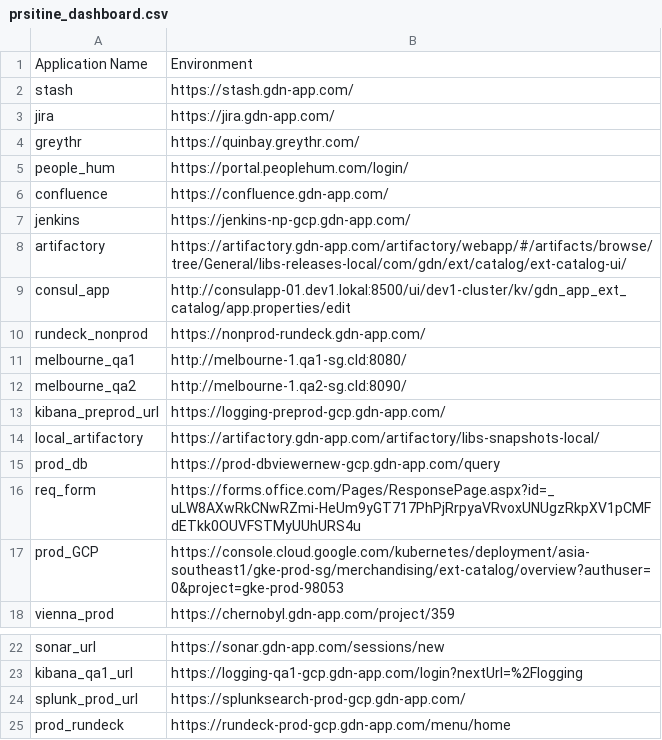
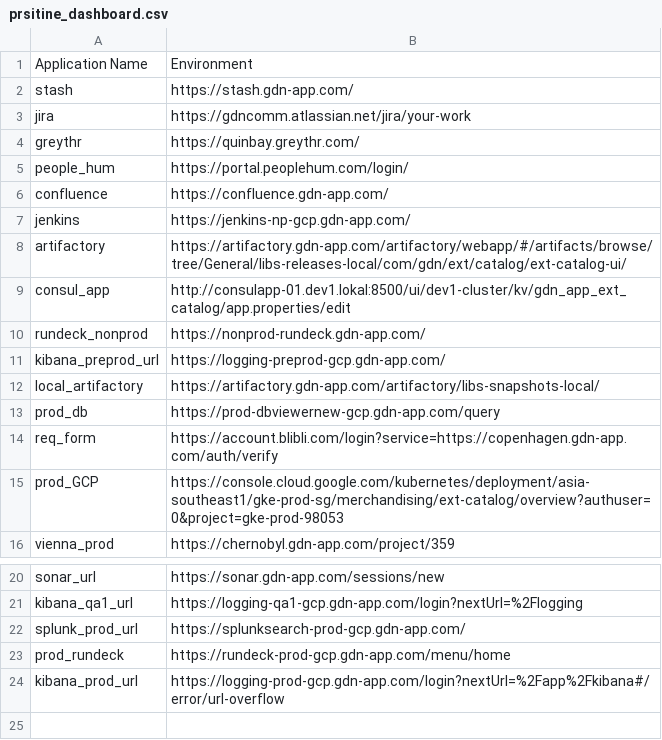
Before and after one commit to tusg/pristine_dashbaord, a CSV file: template/prsitine_dashboard.csv, drawn as a sheet; only a part is shown, gaps mark what is left out.

Commit message:
Update prsitine_dashboard.csv

```diff
--- a/template/prsitine_dashboard.csv
+++ b/template/prsitine_dashboard.csv
@@ -2,3 +2,3 @@ Application Name,Environment
 stash,https://stash.gdn-app.com/
-jira,https://jira.gdn-app.com/
+jira,https://gdncomm.atlassian.net/jira/your-work
 greythr,https://quinbay.greythr.com/
@@ -10,4 +10,2 @@ consul_app,http://consulapp-01.dev1.lokal:8500/ui/dev1-cluster/kv/gdn_app_ext_ca
 rundeck_nonprod,https://nonprod-rundeck.gdn-app.com/
-melbourne_qa1,http://melbourne-1.qa1-sg.cld:8080/
-melbourne_qa2,http://melbourne-1.qa2-sg.cld:8090/
 kibana_preprod_url,https://logging-preprod-gcp.gdn-app.com/
@@ -15,3 +13,3 @@ local_artifactory,https://artifactory.gdn-app.com/artifactory/libs-snapshots-loc
 prod_db,https://prod-dbviewernew-gcp.gdn-app.com/query
-req_form,https://forms.office.com/Pages/ResponsePage.aspx?id=_uLW8AXwRkCNwRZmi-HeUm9yGT717PhPjRrpyaVRvoxUNUgzRkpXV1pCMFdETkk0OUVFSTMyUUhURS4u
+req_form,https://account.blibli.com/login?service=https://copenhagen.gdn-app.com/auth/verify
 prod_GCP,https://console.cloud.google.com/kubernetes/deployment/asia-southeast1/gke-prod-sg/merchandising/ext-catalog/overview?authuser=0&project=gke-prod-98053
@@ -25 +23,2 @@ splunk_prod_url,https://splunksearch-prod-gcp.gdn-app.com/
 prod_rundeck,https://rundeck-prod-gcp.gdn-app.com/menu/home
+kibana_prod_url,https://logging-prod-gcp.gdn-app.com/login?nextUrl=%2Fapp%2Fkibana#/error/url-overflow
```
